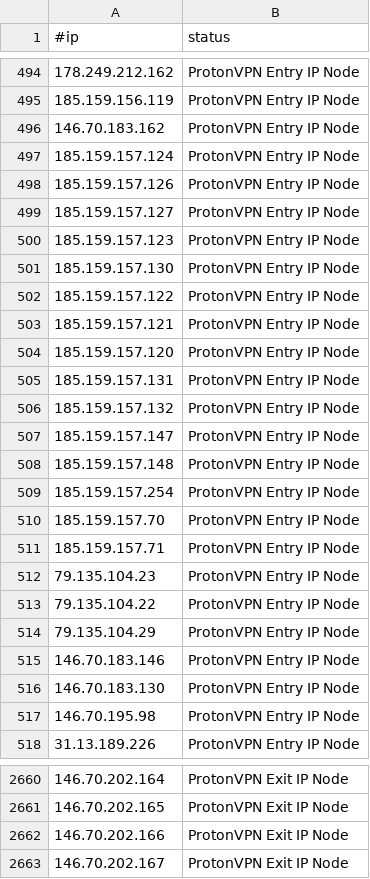
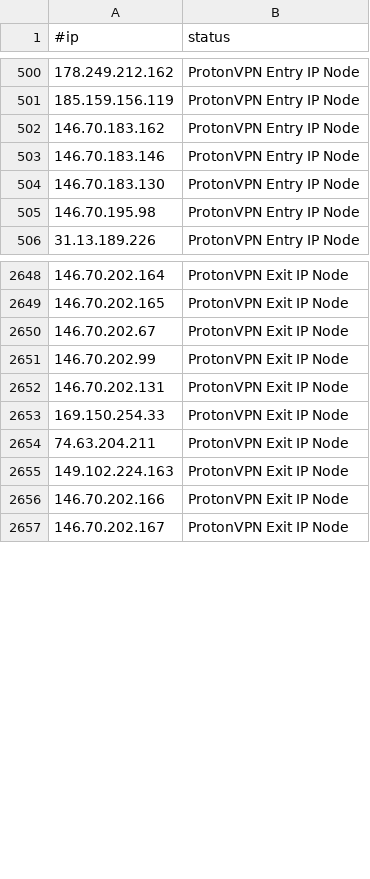
Before and after one commit to beac0n5/C2IntelFeeds, a CSV file: vpn/ProtonVPNIPs.csv, drawn as a sheet; only a part is shown, gaps mark what is left out; the diff covers the shown part only.

```diff
--- a/vpn/ProtonVPNIPs.csv
+++ b/vpn/ProtonVPNIPs.csv
@@ -496,20 +502,2 @@
 146.70.183.162,ProtonVPN Entry IP Node
-185.159.157.124,ProtonVPN Entry IP Node
-185.159.157.126,ProtonVPN Entry IP Node
-185.159.157.127,ProtonVPN Entry IP Node
-185.159.157.123,ProtonVPN Entry IP Node
-185.159.157.130,ProtonVPN Entry IP Node
-185.159.157.122,ProtonVPN Entry IP Node
-185.159.157.121,ProtonVPN Entry IP Node
-185.159.157.120,ProtonVPN Entry IP Node
-185.159.157.131,ProtonVPN Entry IP Node
-185.159.157.132,ProtonVPN Entry IP Node
-185.159.157.147,ProtonVPN Entry IP Node
-185.159.157.148,ProtonVPN Entry IP Node
-185.159.157.254,ProtonVPN Entry IP Node
-185.159.157.70,ProtonVPN Entry IP Node
-185.159.157.71,ProtonVPN Entry IP Node
-79.135.104.23,ProtonVPN Entry IP Node
-79.135.104.22,ProtonVPN Entry IP Node
-79.135.104.29,ProtonVPN Entry IP Node
 146.70.183.146,ProtonVPN Entry IP Node
@@ -2661,2 +2649,8 @@
 146.70.202.165,ProtonVPN Exit IP Node
+146.70.202.67,ProtonVPN Exit IP Node
+146.70.202.99,ProtonVPN Exit IP Node
+146.70.202.131,ProtonVPN Exit IP Node
+169.150.254.33,ProtonVPN Exit IP Node
+74.63.204.211,ProtonVPN Exit IP Node
+149.102.224.163,ProtonVPN Exit IP Node
 146.70.202.166,ProtonVPN Exit IP Node
```
Also changed, not shown: 28 added rows, 22 removed rows and 57 moved rows elsewhere in this file, 2 other files.
